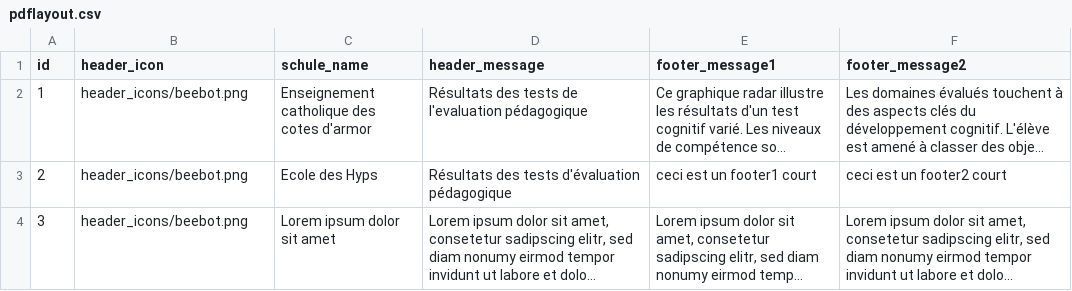
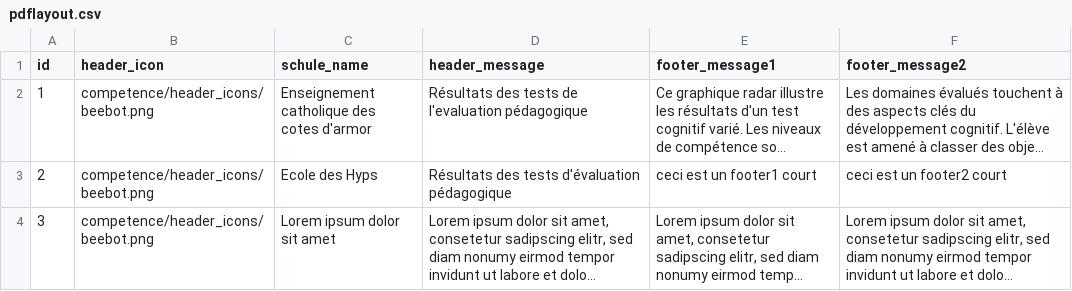
Before and after one commit to nathabee/competence_project, a CSV file: script_db/pdflayout.csv, drawn as a sheet; long unchanged cells end in …; the diff names each change by its address in the sheet, - before the commit and + after, or states it on an @@ line.

```diff
--- a/script_db/pdflayout.csv
+++ b/script_db/pdflayout.csv
-B2:B4 (header_icon): header_icons/beebot.png
+B2:B4 (header_icon): competence/header_icons/beebot.png
```
Also changed, not shown: script_db/groupagedata.csv, script_db/item.csv, 29 other files.
